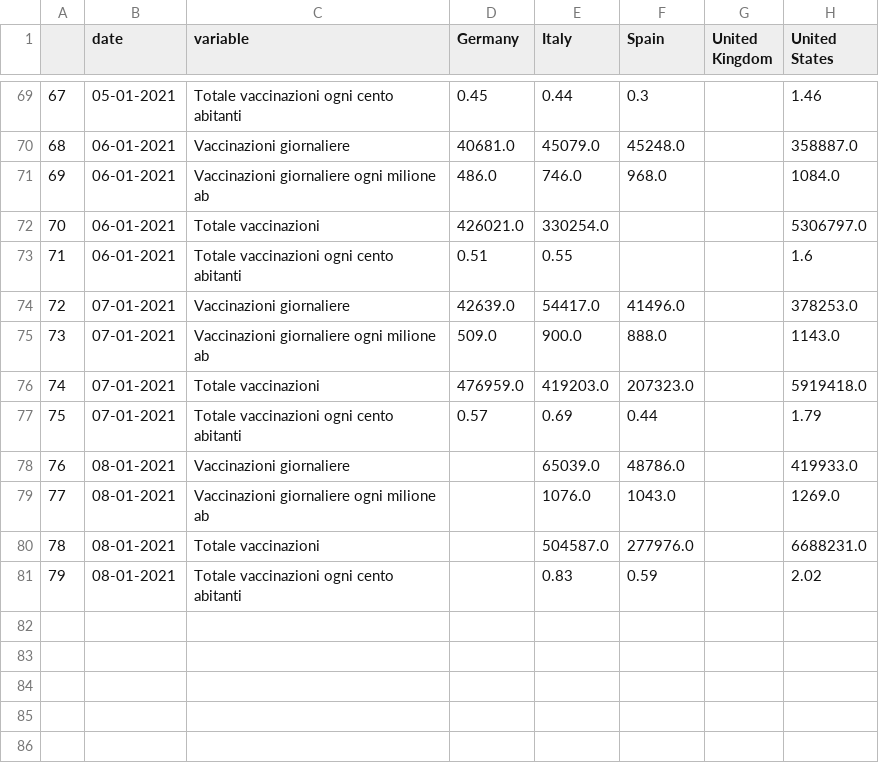
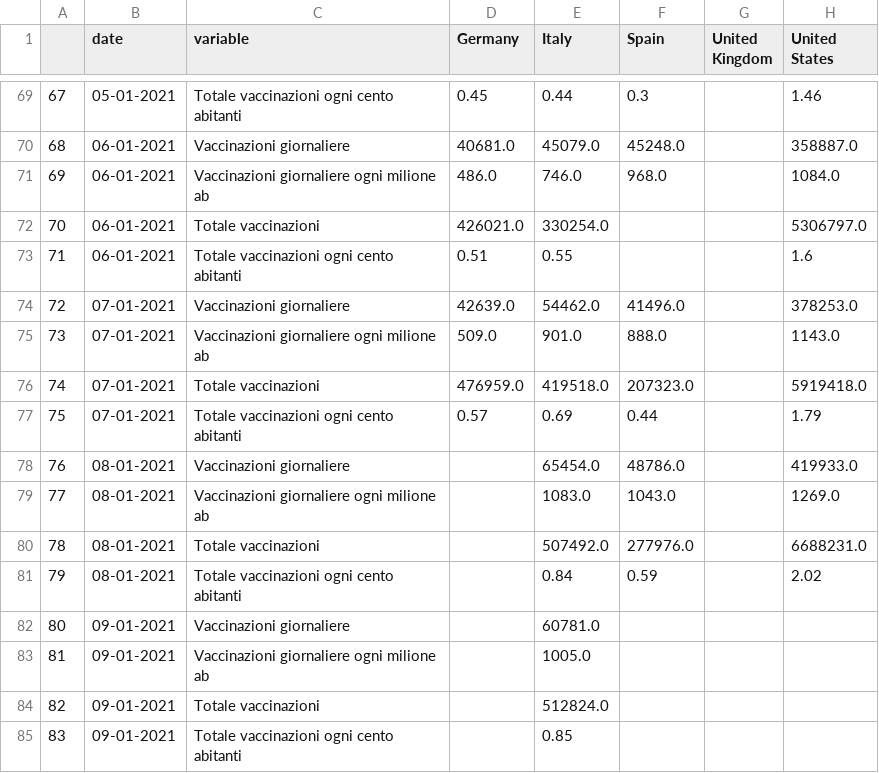
Before and after one commit to vincnardelli/covstat, a CSV file: data/confronto_stati.csv, drawn as a sheet; only a part is shown, gaps mark what is left out; the diff covers the shown part only.

```diff
--- a/data/confronto_stati.csv
+++ b/data/confronto_stati.csv
@@ -73,9 +73,13 @@
 71,06-01-2021,Totale vaccinazioni ogni cento abitanti,0.51,0.55,,,1.6
-72,07-01-2021,Vaccinazioni giornaliere,42639.0,54417.0,41496.0,,378253.0
-73,07-01-2021,Vaccinazioni giornaliere ogni milione ab,509.0,900.0,888.0,,1143.0
-74,07-01-2021,Totale vaccinazioni,476959.0,419203.0,207323.0,,5919418.0
+72,07-01-2021,Vaccinazioni giornaliere,42639.0,54462.0,41496.0,,378253.0
+73,07-01-2021,Vaccinazioni giornaliere ogni milione ab,509.0,901.0,888.0,,1143.0
+74,07-01-2021,Totale vaccinazioni,476959.0,419518.0,207323.0,,5919418.0
 75,07-01-2021,Totale vaccinazioni ogni cento abitanti,0.57,0.69,0.44,,1.79
-76,08-01-2021,Vaccinazioni giornaliere,,65039.0,48786.0,,419933.0
-77,08-01-2021,Vaccinazioni giornaliere ogni milione ab,,1076.0,1043.0,,1269.0
-78,08-01-2021,Totale vaccinazioni,,504587.0,277976.0,,6688231.0
-79,08-01-2021,Totale vaccinazioni ogni cento abitanti,,0.83,0.59,,2.02
+76,08-01-2021,Vaccinazioni giornaliere,,65454.0,48786.0,,419933.0
+77,08-01-2021,Vaccinazioni giornaliere ogni milione ab,,1083.0,1043.0,,1269.0
+78,08-01-2021,Totale vaccinazioni,,507492.0,277976.0,,6688231.0
+79,08-01-2021,Totale vaccinazioni ogni cento abitanti,,0.84,0.59,,2.02
+80,09-01-2021,Vaccinazioni giornaliere,,60781.0,,,
+81,09-01-2021,Vaccinazioni giornaliere ogni milione ab,,1005.0,,,
+82,09-01-2021,Totale vaccinazioni,,512824.0,,,
+83,09-01-2021,Totale vaccinazioni ogni cento abitanti,,0.85,,,
```
Also changed, not shown: 16 edited cells elsewhere in this file, data/confronto_italia_germania.csv, vaccini/confronto_italia_germania.csv, 3 other files.
